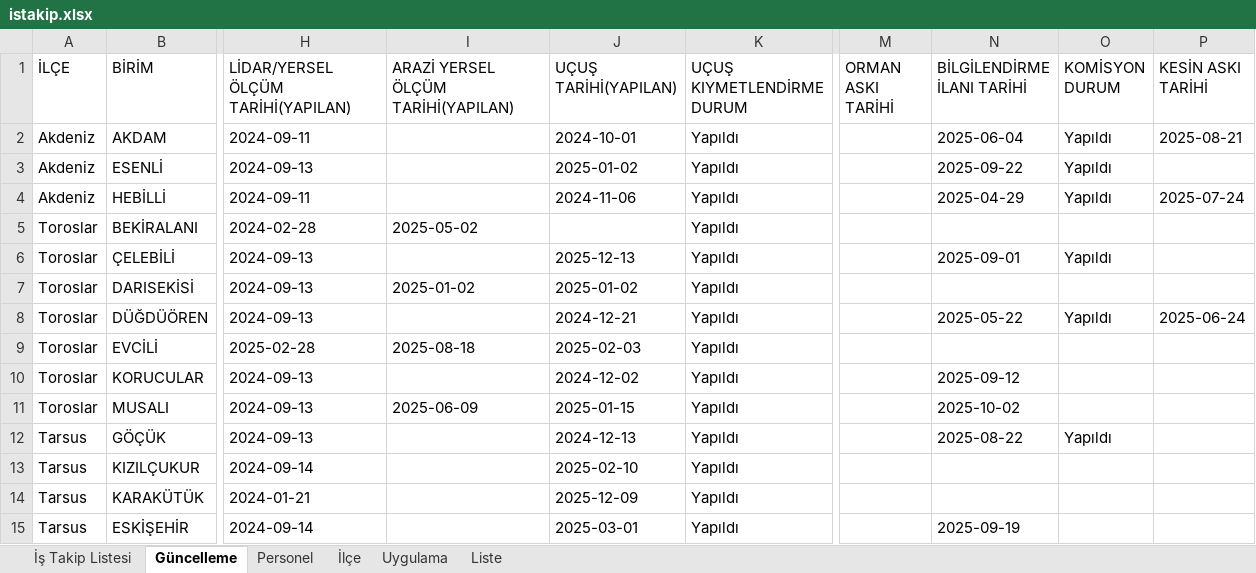
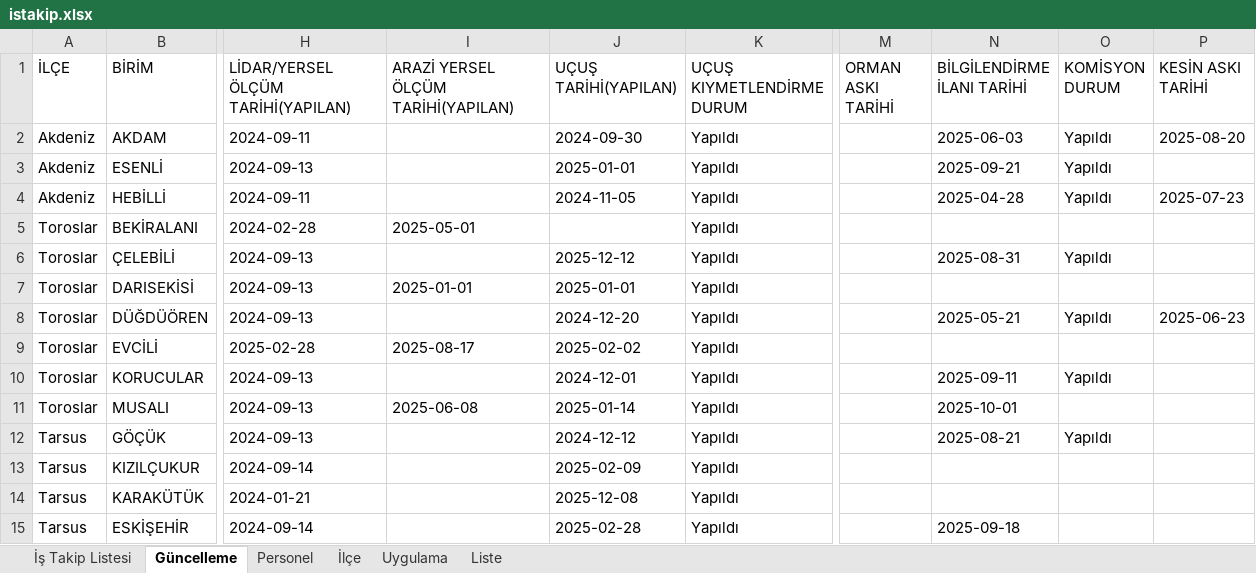
Before and after one commit to gokhangeo/mersinistakip, an Excel workbook: istakip.xlsx, sheet Güncelleme, drawn as a sheet; only a part is shown, gaps mark what is left out; values as stored, in another font and other column widths than the file's, no borders; the diff covers the shown part only; the diff names each change by its address in the sheet, - before the commit and + after, or states it on an @@ line.

Commit message:
İş Takip Güncellemesi - 14.11.2025 12:36:34

```diff
--- a/istakip.xlsx (sheet Güncelleme)
+++ b/istakip.xlsx (sheet Güncelleme)
-J2 (UÇUŞ TARİHİ(YAPILAN)): 2024-10-01
+J2 (UÇUŞ TARİHİ(YAPILAN)): 2024-09-30
-N2 (BİLGİLENDİRME İLANI TARİHİ): 2025-06-04
+N2 (BİLGİLENDİRME İLANI TARİHİ): 2025-06-03
-P2 (KESİN ASKI TARİHİ): 2025-08-21
+P2 (KESİN ASKI TARİHİ): 2025-08-20
-J3 (UÇUŞ TARİHİ(YAPILAN)): 2025-01-02
+J3 (UÇUŞ TARİHİ(YAPILAN)): 2025-01-01
-N3 (BİLGİLENDİRME İLANI TARİHİ): 2025-09-22
+N3 (BİLGİLENDİRME İLANI TARİHİ): 2025-09-21
-J4 (UÇUŞ TARİHİ(YAPILAN)): 2024-11-06
+J4 (UÇUŞ TARİHİ(YAPILAN)): 2024-11-05
-N4 (BİLGİLENDİRME İLANI TARİHİ): 2025-04-29
+N4 (BİLGİLENDİRME İLANI TARİHİ): 2025-04-28
-P4 (KESİN ASKI TARİHİ): 2025-07-24
+P4 (KESİN ASKI TARİHİ): 2025-07-23
-I5: 2025-05-02
+I5: 2025-05-01
-J6 (UÇUŞ TARİHİ(YAPILAN)): 2025-12-13
+J6 (UÇUŞ TARİHİ(YAPILAN)): 2025-12-12
-N6 (BİLGİLENDİRME İLANI TARİHİ): 2025-09-01
+N6 (BİLGİLENDİRME İLANI TARİHİ): 2025-08-31
-I7: 2025-01-02
+I7: 2025-01-01
-J7 (UÇUŞ TARİHİ(YAPILAN)): 2025-01-02
+J7 (UÇUŞ TARİHİ(YAPILAN)): 2025-01-01
-J8 (UÇUŞ TARİHİ(YAPILAN)): 2024-12-21
+J8 (UÇUŞ TARİHİ(YAPILAN)): 2024-12-20
-N8 (BİLGİLENDİRME İLANI TARİHİ): 2025-05-22
+N8 (BİLGİLENDİRME İLANI TARİHİ): 2025-05-21
-P8 (KESİN ASKI TARİHİ): 2025-06-24
+P8 (KESİN ASKI TARİHİ): 2025-06-23
-I9: 2025-08-18
+I9: 2025-08-17
-J9 (UÇUŞ TARİHİ(YAPILAN)): 2025-02-03
+J9 (UÇUŞ TARİHİ(YAPILAN)): 2025-02-02
-J10 (UÇUŞ TARİHİ(YAPILAN)): 2024-12-02
+J10 (UÇUŞ TARİHİ(YAPILAN)): 2024-12-01
-N10 (BİLGİLENDİRME İLANI TARİHİ): 2025-09-12
+N10 (BİLGİLENDİRME İLANI TARİHİ): 2025-09-11
-O10 (KOMİSYON DURUM): (empty)
+O10 (KOMİSYON DURUM): Yapıldı
-I11: 2025-06-09
+I11: 2025-06-08
-J11 (UÇUŞ TARİHİ(YAPILAN)): 2025-01-15
+J11 (UÇUŞ TARİHİ(YAPILAN)): 2025-01-14
-N11 (BİLGİLENDİRME İLANI TARİHİ): 2025-10-02
+N11 (BİLGİLENDİRME İLANI TARİHİ): 2025-10-01
-J12 (UÇUŞ TARİHİ(YAPILAN)): 2024-12-13
+J12 (UÇUŞ TARİHİ(YAPILAN)): 2024-12-12
-N12 (BİLGİLENDİRME İLANI TARİHİ): 2025-08-22
+N12 (BİLGİLENDİRME İLANI TARİHİ): 2025-08-21
-J13 (UÇUŞ TARİHİ(YAPILAN)): 2025-02-10
+J13 (UÇUŞ TARİHİ(YAPILAN)): 2025-02-09
-J14 (UÇUŞ TARİHİ(YAPILAN)): 2025-12-09
+J14 (UÇUŞ TARİHİ(YAPILAN)): 2025-12-08
-J15 (UÇUŞ TARİHİ(YAPILAN)): 2025-03-01
+J15 (UÇUŞ TARİHİ(YAPILAN)): 2025-02-28
-N15 (BİLGİLENDİRME İLANI TARİHİ): 2025-09-19
+N15 (BİLGİLENDİRME İLANI TARİHİ): 2025-09-18
```
Also changed, not shown: 18 edited cells elsewhere in this sheet, sheet İş Takip Listesi.
